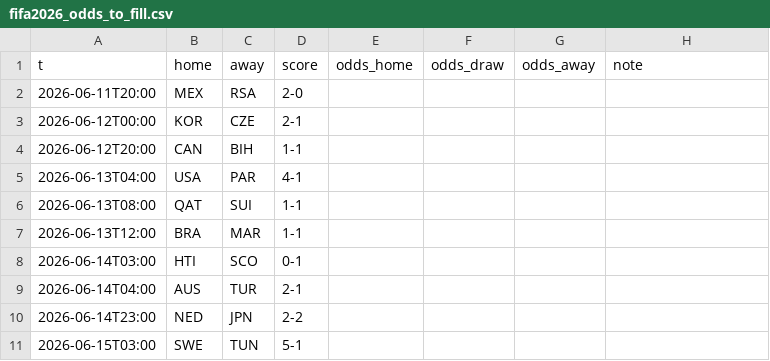
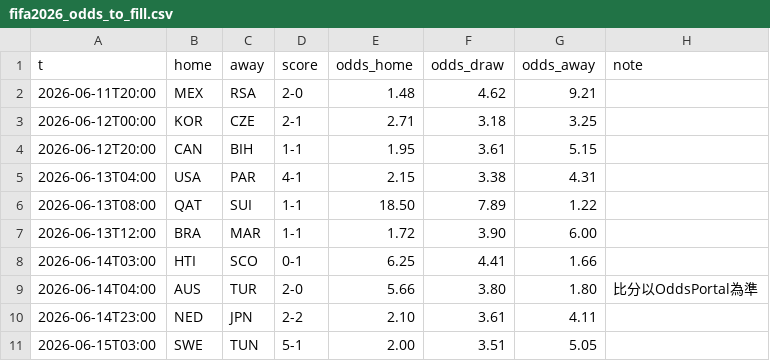
Before and after one commit to jokerjkeeper/fifa, a CSV file: docs/fifa2026_odds_to_fill.csv, drawn as a sheet; only a part is shown; the diff covers the shown part only.

```diff
--- a/docs/fifa2026_odds_to_fill.csv
+++ b/docs/fifa2026_odds_to_fill.csv
@@ -1,11 +1,11 @@
 t,home,away,score,odds_home,odds_draw,odds_away,note
-2026-06-11T20:00,MEX,RSA,2-0,,,,
-2026-06-12T00:00,KOR,CZE,2-1,,,,
-2026-06-12T20:00,CAN,BIH,1-1,,,,
-2026-06-13T04:00,USA,PAR,4-1,,,,
-2026-06-13T08:00,QAT,SUI,1-1,,,,
-2026-06-13T12:00,BRA,MAR,1-1,,,,
-2026-06-14T03:00,HTI,SCO,0-1,,,,
-2026-06-14T04:00,AUS,TUR,2-1,,,,
-2026-06-14T23:00,NED,JPN,2-2,,,,
-2026-06-15T03:00,SWE,TUN,5-1,,,,
+2026-06-11T20:00,MEX,RSA,2-0,1.48,4.62,9.21,
+2026-06-12T00:00,KOR,CZE,2-1,2.71,3.18,3.25,
+2026-06-12T20:00,CAN,BIH,1-1,1.95,3.61,5.15,
+2026-06-13T04:00,USA,PAR,4-1,2.15,3.38,4.31,
+2026-06-13T08:00,QAT,SUI,1-1,18.50,7.89,1.22,
+2026-06-13T12:00,BRA,MAR,1-1,1.72,3.90,6.00,
+2026-06-14T03:00,HTI,SCO,0-1,6.25,4.41,1.66,
+2026-06-14T04:00,AUS,TUR,2-0,5.66,3.80,1.80,比分以OddsPortal為準
+2026-06-14T23:00,NED,JPN,2-2,2.10,3.61,4.11,
+2026-06-15T03:00,SWE,TUN,5-1,2.00,3.51,5.05,
```
Also changed, not shown: 4 removed rows and 92 edited cells elsewhere in this file, 5 other files.
